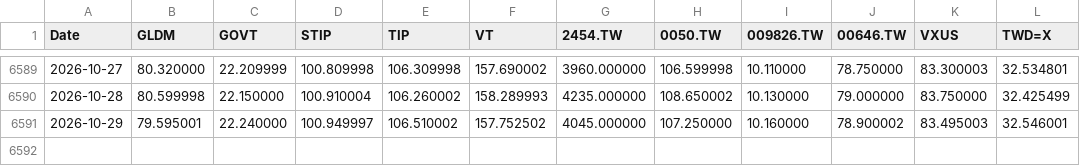
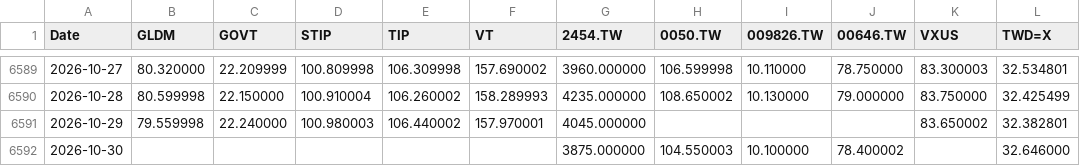
Before and after one commit to Nowar/sspp-try, a CSV file: data/prices.csv, drawn as a sheet; only a part is shown, gaps mark what is left out.

```diff
--- a/data/prices.csv
+++ b/data/prices.csv
@@ -6590,2 +6590,3 @@ Date,GLDM,GOVT,STIP,TIP,VT,2454.TW,0050.TW,009826.TW,00646.TW,VXUS,TWD=X
 2026-10-28,80.599998,22.150000,100.910004,106.260002,158.289993,4235.000000,108.650002,10.130000,79.000000,83.750000,32.425499
-2026-10-29,79.595001,22.240000,100.949997,106.510002,157.752502,4045.000000,107.250000,10.160000,78.900002,83.495003,32.546001
+2026-10-29,79.559998,22.240000,100.980003,106.440002,157.970001,4045.000000,,,,83.650002,32.382801
+2026-10-30,,,,,,3875.000000,104.550003,10.100000,78.400002,,32.646000
```
Also changed, not shown: data/vt_raw.csv, 1 other file.
